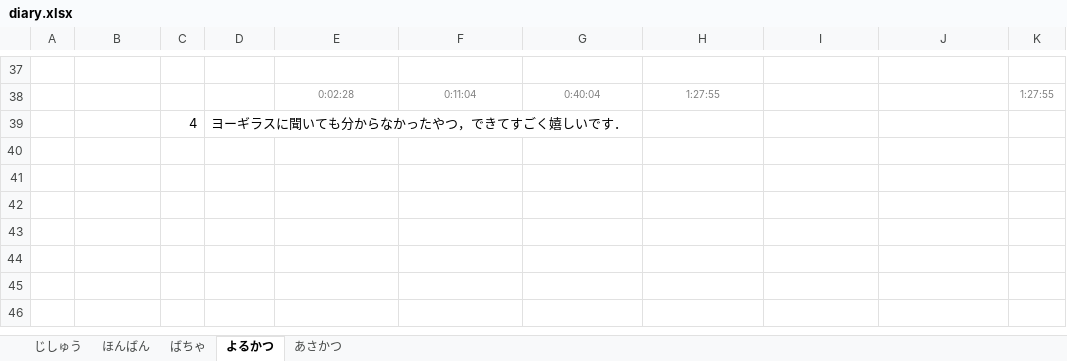
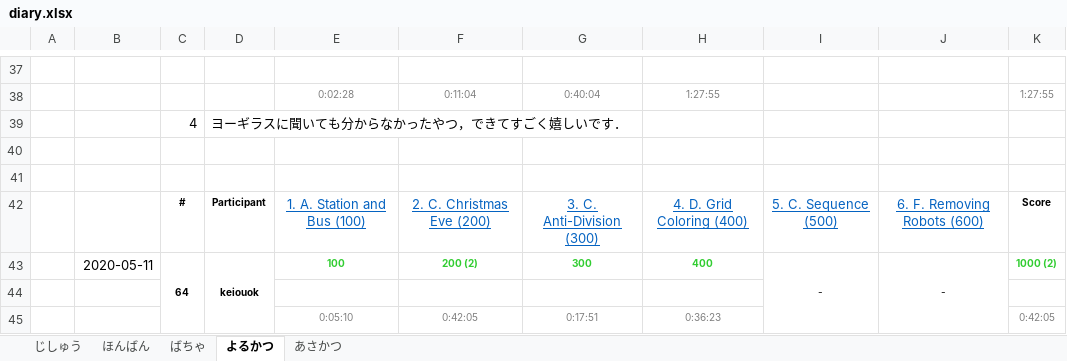
Before and after one commit to keiouok/atcoder, an Excel workbook: diary.xlsx, sheet よるかつ, drawn as a sheet; only a part is shown, gaps mark what is left out; values as stored, in another font and other column widths than the file's, no borders; the diff names each change by its address in the sheet, - before the commit and + after, or states it on an @@ line.

```diff
--- a/diary.xlsx (sheet よるかつ)
+++ b/diary.xlsx (sheet よるかつ)
+row 40: (empty)
+row 41: (empty)
+row 42:  |  | # | Participant | 1. A. Station and Bus (100) | 2. C. Christmas Eve (200) | 3. C. Anti-Division (300) | 4. D. Grid Coloring (400) | 5. C. Sequence (500) | 6. F. Removing Robots (600) | Score
+row 43:  | 2020-05-11 | 64 | keiouok | 100 | 200 (2) | 300 | 400 | - | - | 1000 (2)
+row 44: (empty)
+row 45:  |  |  |  | 0:05:10 | 0:42:05 | 0:17:51 | 0:36:23 |  |  | 0:42:05
```
Also changed, not shown: sheet ばちゃ, 16 other files.
